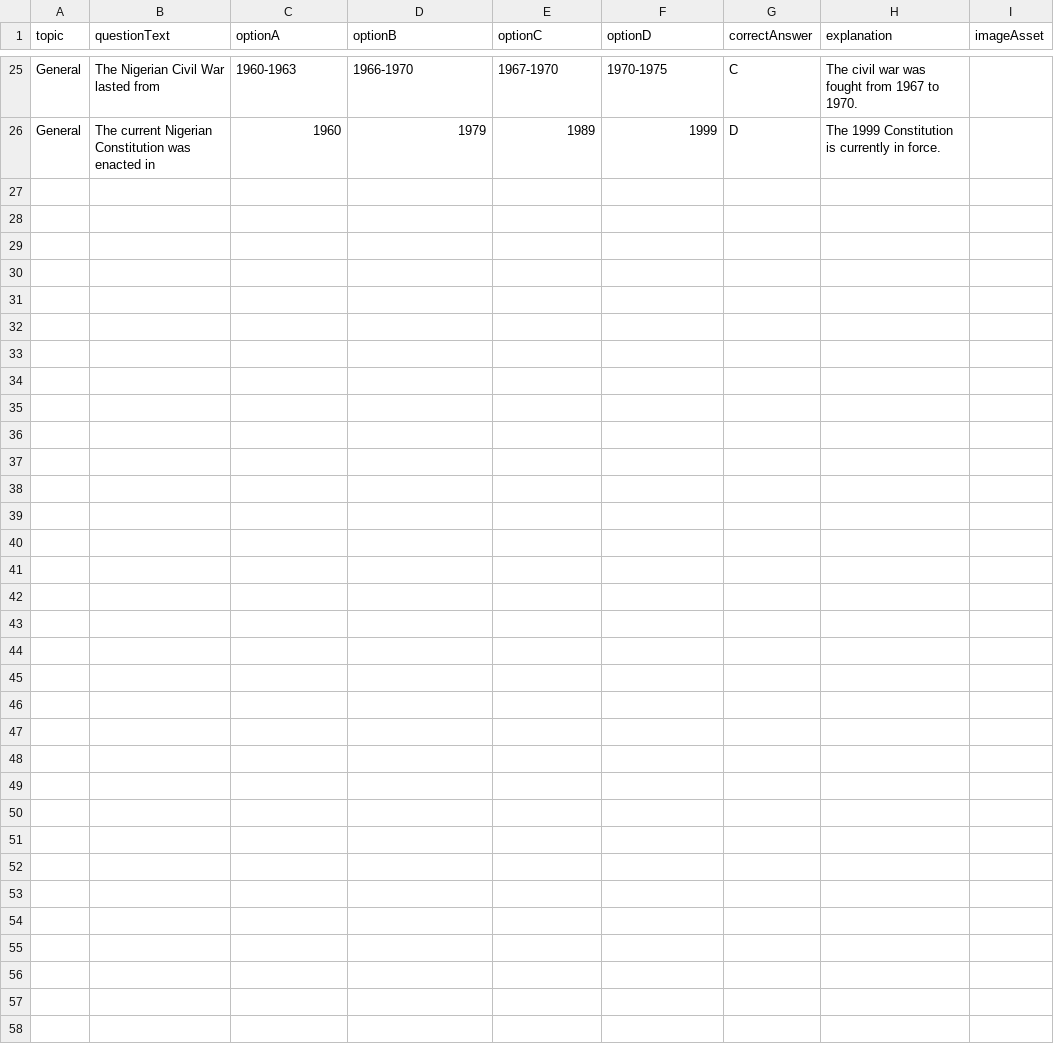
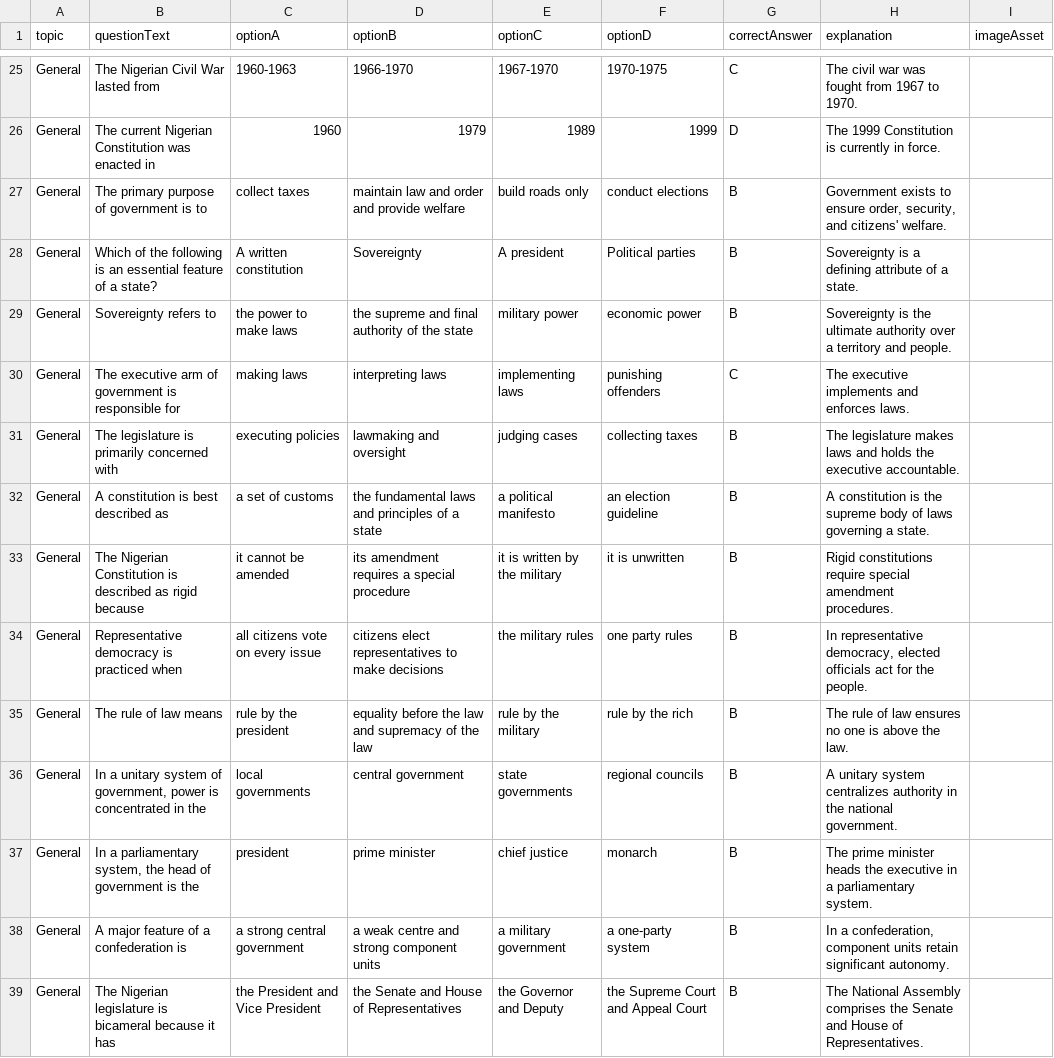
Before and after one commit to Magenyi-ux/Questions, a CSV file: JAMB_GOVERNMENT_2015.csv, drawn as a sheet; only a part is shown, gaps mark what is left out; the diff covers the shown part only; the diff names each change by its address in the sheet, - before the commit and + after, or states it on an @@ line.

Commit message:
Update Government questions (merged batches)

```diff
--- a/JAMB_GOVERNMENT_2015.csv
+++ b/JAMB_GOVERNMENT_2015.csv
+row 27: General | The primary purpose of government is to | collect taxes | maintain law and order and provide welfare | build roads only | conduct elections | B | Government exists to ensure order, security, and citizens' welfare.
+row 28: General | Which of the following is an essential feature of a state? | A written constitution | Sovereignty | A president | Political parties | B | Sovereignty is a defining attribute of a state.
+row 29: General | Sovereignty refers to | the power to make laws | the supreme and final authority of the state | military power | economic power | B | Sovereignty is the ultimate authority over a territory and people.
+row 30: General | The executive arm of government is responsible for | making laws | interpreting laws | implementing laws | punishing offenders | C | The executive implements and enforces laws.
+row 31: General | The legislature is primarily concerned with | executing policies | lawmaking and oversight | judging cases | collecting taxes | B | The legislature makes laws and holds the executive accountable.
+row 32: General | A constitution is best described as | a set of customs | the fundamental laws and principles of a state | a political manifesto | an election guideline | B | A constitution is the supreme body of laws governing a state.
+row 33: General | The Nigerian Constitution is described as rigid because | it cannot be amended | its amendment requires a special procedure | it is written by the military | it is unwritten | B | Rigid constitutions require special amendment procedures.
+row 34: General | Representative democracy is practiced when | all citizens vote on every issue | citizens elect representatives to make decisions | the military rules | one party rules | B | In representative democracy, elected officials act for the people.
+row 35: General | The rule of law means | rule by the president | equality before the law and supremacy of the law | rule by the military | rule by the rich | B | The rule of law ensures no one is above the law.
+row 36: General | In a unitary system of government, power is concentrated in the | local governments | central government | state governments | regional councils | B | A unitary system centralizes authority in the national government.
+row 37: General | In a parliamentary system, the head of government is the | president | prime minister | chief justice | monarch | B | The prime minister heads the executive in a parliamentary system.
+row 38: General | A major feature of a confederation is | a strong central government | a weak centre and strong component units | a military government | a one-party system | B | In a confederation, component units retain significant autonomy.
+row 39: General | The Nigerian legislature is bicameral because it has | the President and Vice President | the Senate and House of Representatives | the Governor and Deputy | the Supreme Court and Appeal Court | B | The National Assembly comprises the Senate and House of Representatives.
```
Also changed, not shown: 12 added rows elsewhere in this file, JAMB_GOVERNMENT_2016.csv.
